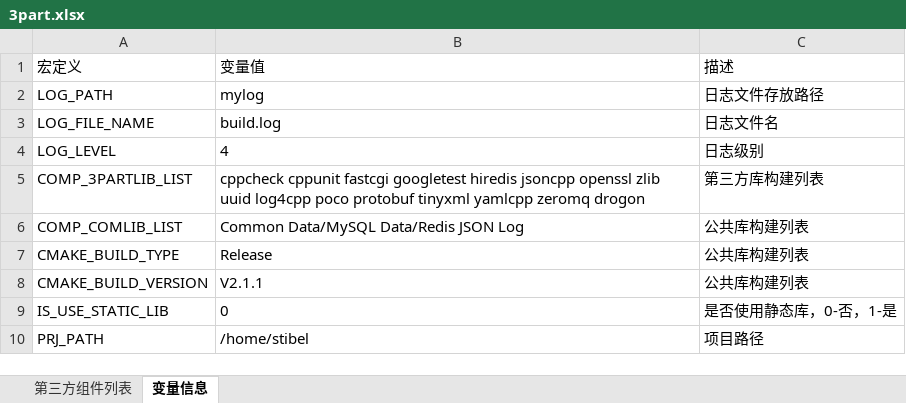
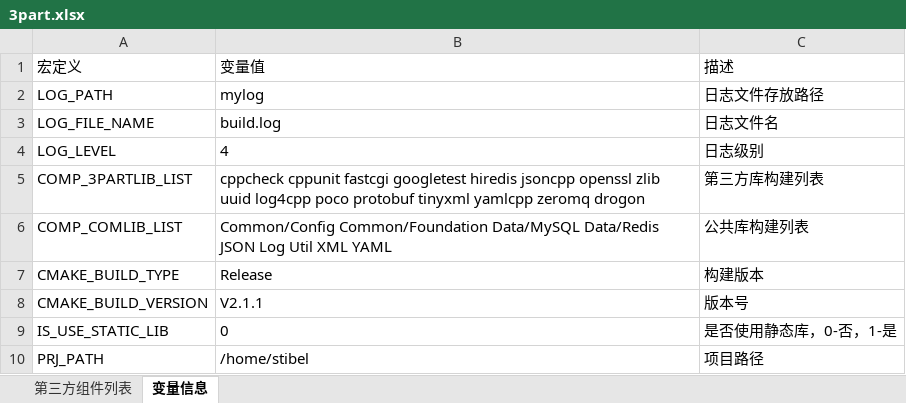
Before and after one commit to klc407073648/build_lib, an Excel workbook: build/3part.xlsx, sheet 变量信息, drawn as a sheet; values as stored, in another font and other column widths than the file's, no borders; the diff names each change by its address in the sheet, - before the commit and + after, or states it on an @@ line.

```diff
--- a/build/3part.xlsx (sheet 变量信息)
+++ b/build/3part.xlsx (sheet 变量信息)
-B6: Common Data/MySQL Data/Redis JSON Log
+B6: Common/Config Common/Foundation Data/MySQL Data/Redis JSON Log Util XML YAML
-C7: 公共库构建列表
+C7: 构建版本
-C8: 公共库构建列表
+C8: 版本号
```
Also changed, not shown: 23 other files.
